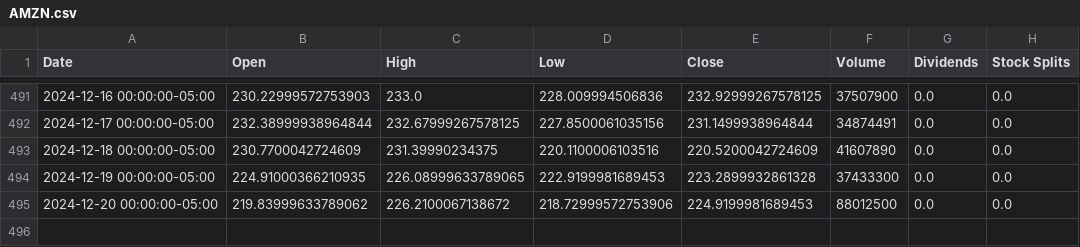
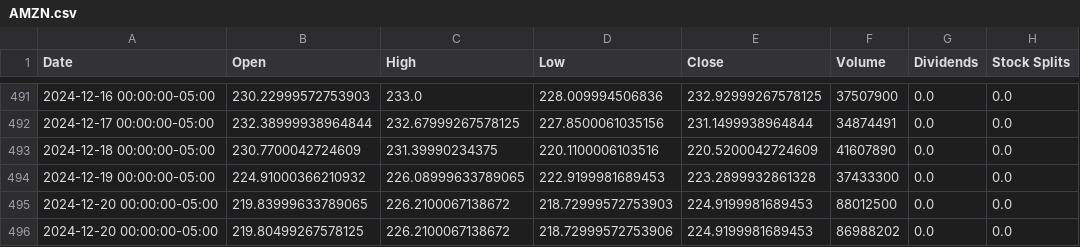
Before and after one commit to saisandeep97/StockForecastSentimentEndtoEnd, a CSV file: stock_data/AMZN.csv, drawn as a sheet; only a part is shown, gaps mark what is left out.

Commit message:
Update stock and news data

```diff
--- a/stock_data/AMZN.csv
+++ b/stock_data/AMZN.csv
@@ -493,3 +493,4 @@ Date,Open,High,Low,Close,Volume,Dividends,Stock Splits
 2024-12-18 00:00:00-05:00,230.7700042724609,231.39990234375,220.1100006103516,220.5200042724609,41607890,0.0,0.0
-2024-12-19 00:00:00-05:00,224.91000366210935,226.08999633789065,222.9199981689453,223.2899932861328,37433300,0.0,0.0
-2024-12-20 00:00:00-05:00,219.83999633789062,226.2100067138672,218.72999572753906,224.9199981689453,88012500,0.0,0.0
+2024-12-19 00:00:00-05:00,224.91000366210932,226.08999633789065,222.9199981689453,223.2899932861328,37433300,0.0,0.0
+2024-12-20 00:00:00-05:00,219.83999633789065,226.2100067138672,218.72999572753903,224.9199981689453,88012500,0.0,0.0
+2024-12-20 00:00:00-05:00,219.80499267578125,226.2100067138672,218.72999572753906,224.9199981689453,86988202,0.0,0.0
```
Also changed, not shown: stock_data/AAPL.csv, stock_data/GOOGL.csv, 2 other files.
